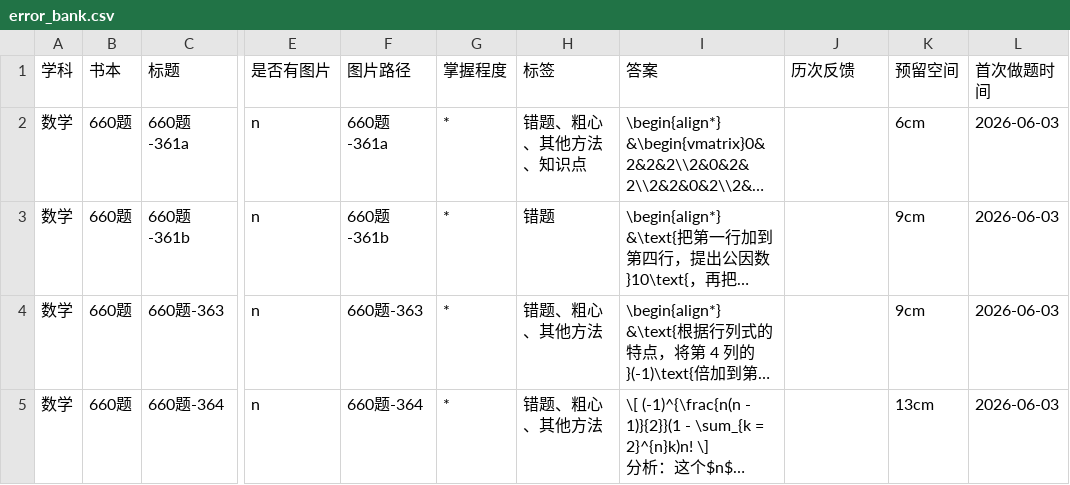
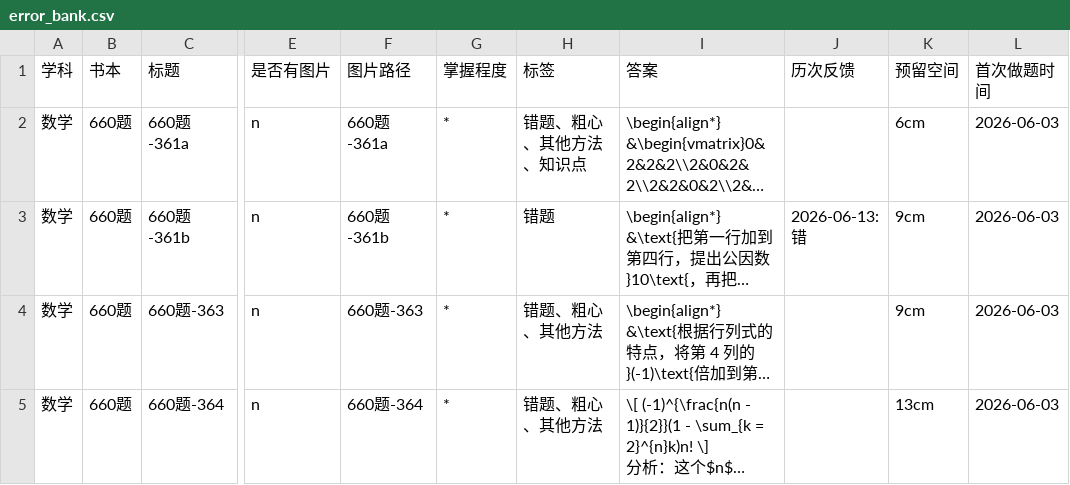
Before and after one commit to san-jin-xu/private_error_data, a CSV file: data/数学/660题/error_bank.csv, drawn as a sheet; only a part is shown, gaps mark what is left out; long unchanged cells end in …; the diff names each change by its address in the sheet, - before the commit and + after, or states it on an @@ line.

```diff
--- a/data/数学/660题/error_bank.csv
+++ b/data/数学/660题/error_bank.csv
-J3 (历次反馈): (empty)
+J3 (历次反馈): 2026-06-13:错
```
Also changed, not shown: data/数学/1000题/error_bank.csv, data/数学/基础30讲/error_bank.csv, 3 other files.
